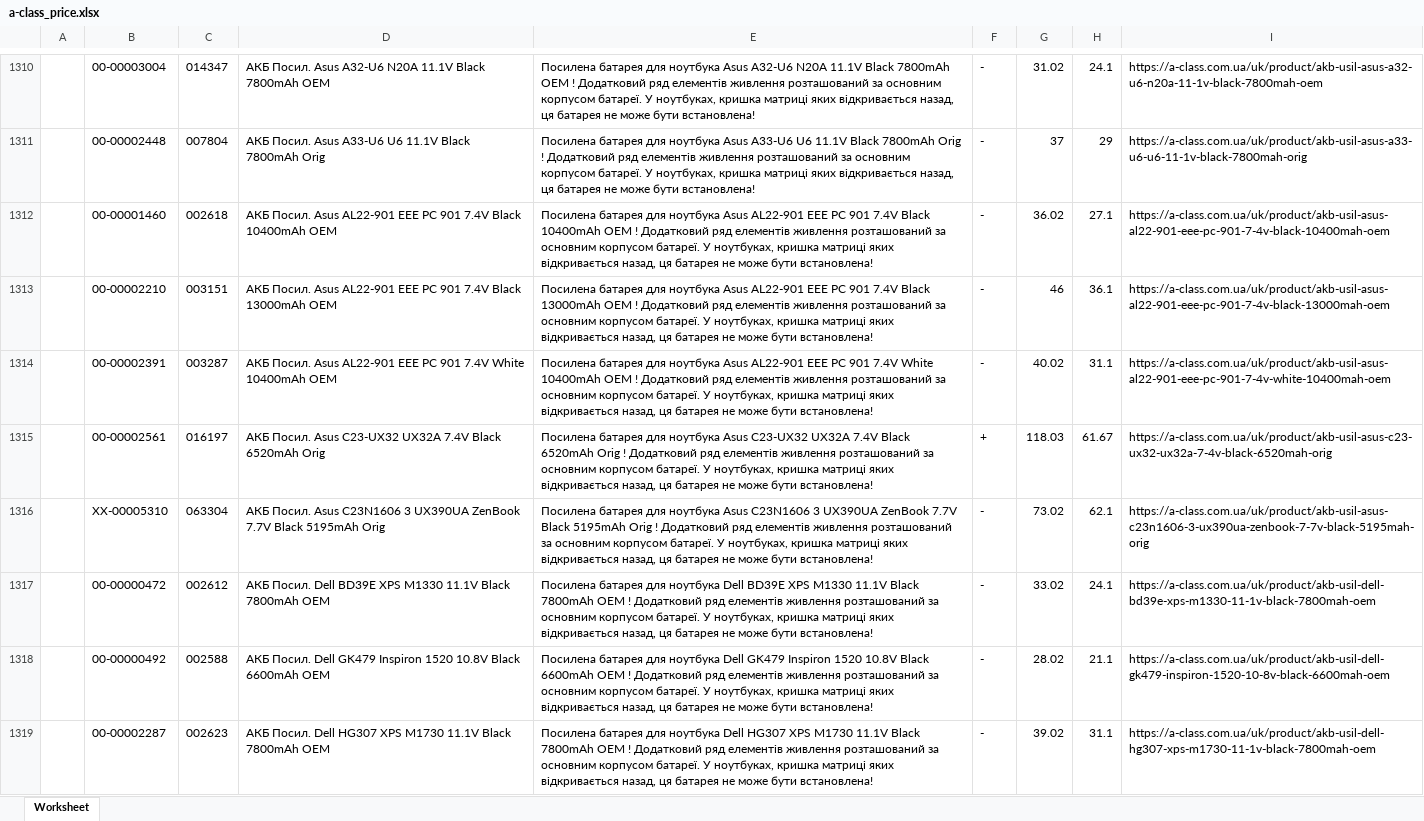
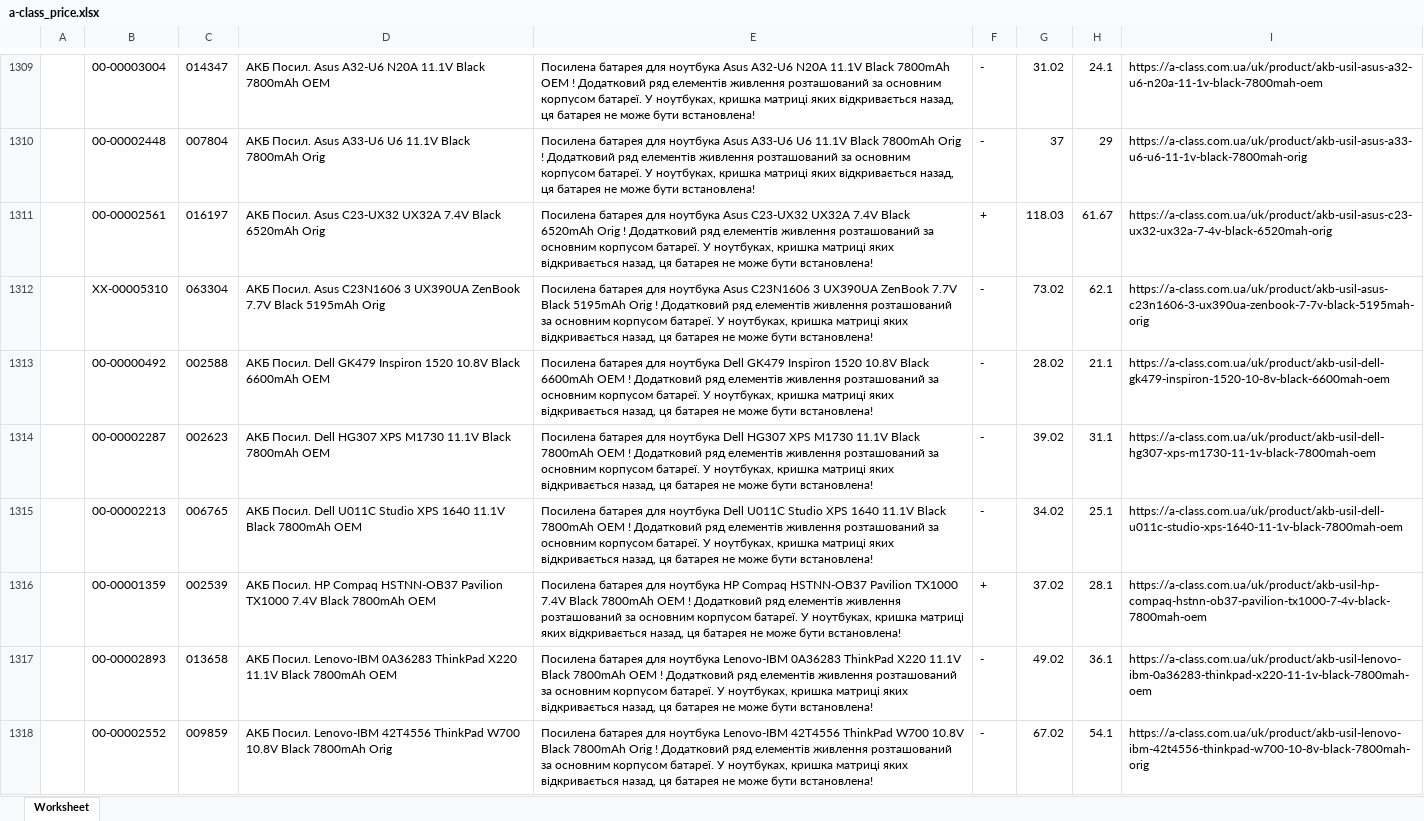
Before and after one commit to VasylSiromakha/Updating-prices-in-the-database, an Excel workbook: a-class_price.xlsx, sheet Worksheet, drawn as a sheet; only a part is shown, gaps mark what is left out; the shorter side is filled out with more unchanged rows; values as stored, in another font and other column widths than the file's, no borders; removed rows and columns are numbered as before the commit, all else as after; the diff covers the shown part only; the diff names each change by its address in the sheet, - before the commit and + after, or states it on an @@ line.

```diff
--- a/a-class_price.xlsx (sheet Worksheet)
+++ b/a-class_price.xlsx (sheet Worksheet)
-row 1312:  | 00-00001460 | 002618 | АКБ Посил. Asus AL22-901 EEE PC 901 7.4V Black 10400mAh OEM | Посилена батарея для ноутбука Asus AL22-901 EEE PC 901 7.4V Black 10400mAh OEM ! Додатковий ряд елементів живлення розташований за основним корпусом батареї. У ноутбуках, кришка матриці яких відкривається назад, ця батарея не може бути встановлена! | - | 36.02 | 27.1 | https://a-class.com.ua/uk/product/akb-usil-asus-al22-901-eee-pc-901-7-4v-black-10400mah-oem
-row 1313:  | 00-00002210 | 003151 | АКБ Посил. Asus AL22-901 EEE PC 901 7.4V Black 13000mAh OEM | Посилена батарея для ноутбука Asus AL22-901 EEE PC 901 7.4V Black 13000mAh OEM ! Додатковий ряд елементів живлення розташований за основним корпусом батареї. У ноутбуках, кришка матриці яких відкривається назад, ця батарея не може бути встановлена! | - | 46 | 36.1 | https://a-class.com.ua/uk/product/akb-usil-asus-al22-901-eee-pc-901-7-4v-black-13000mah-oem
-row 1314:  | 00-00002391 | 003287 | АКБ Посил. Asus AL22-901 EEE PC 901 7.4V White 10400mAh OEM | Посилена батарея для ноутбука Asus AL22-901 EEE PC 901 7.4V White 10400mAh OEM ! Додатковий ряд елементів живлення розташований за основним корпусом батареї. У ноутбуках, кришка матриці яких відкривається назад, ця батарея не може бути встановлена! | - | 40.02 | 31.1 | https://a-class.com.ua/uk/product/akb-usil-asus-al22-901-eee-pc-901-7-4v-white-10400mah-oem
-row 1317:  | 00-00000472 | 002612 | АКБ Посил. Dell BD39E XPS M1330 11.1V Black 7800mAh OEM | Посилена батарея для ноутбука Dell BD39E XPS M1330 11.1V Black 7800mAh OEM ! Додатковий ряд елементів живлення розташований за основним корпусом батареї. У ноутбуках, кришка матриці яких відкривається назад, ця батарея не може бути встановлена! | - | 33.02 | 24.1 | https://a-class.com.ua/uk/product/akb-usil-dell-bd39e-xps-m1330-11-1v-black-7800mah-oem
```
Also changed, not shown: 20 added rows, 15 removed rows and 97 edited cells elsewhere in this sheet, 6 other files.
